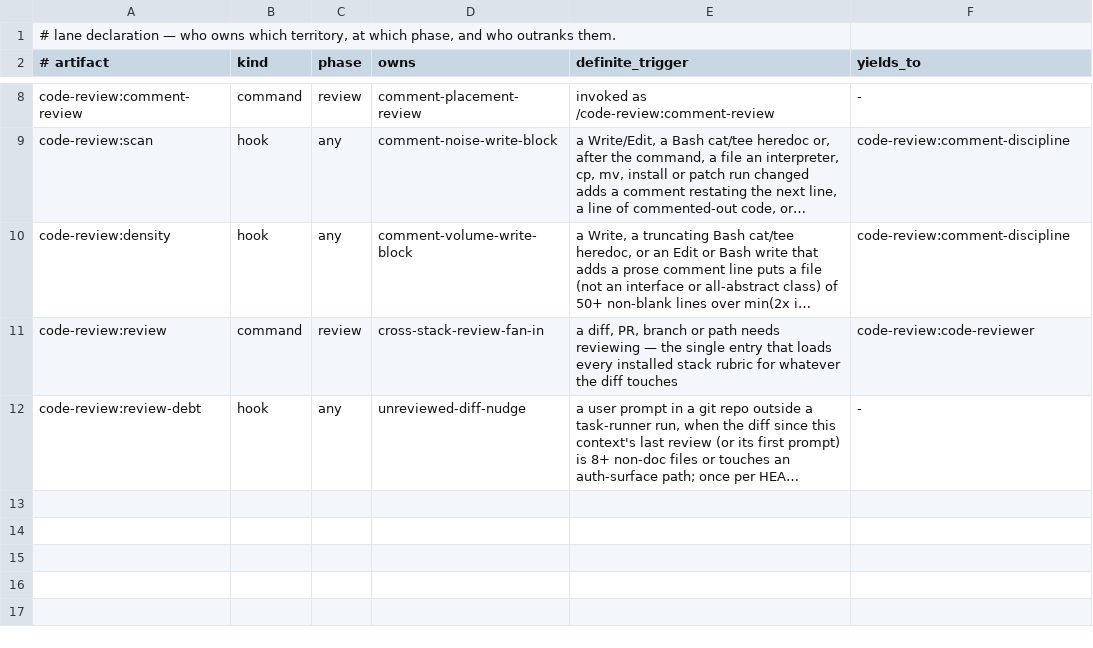
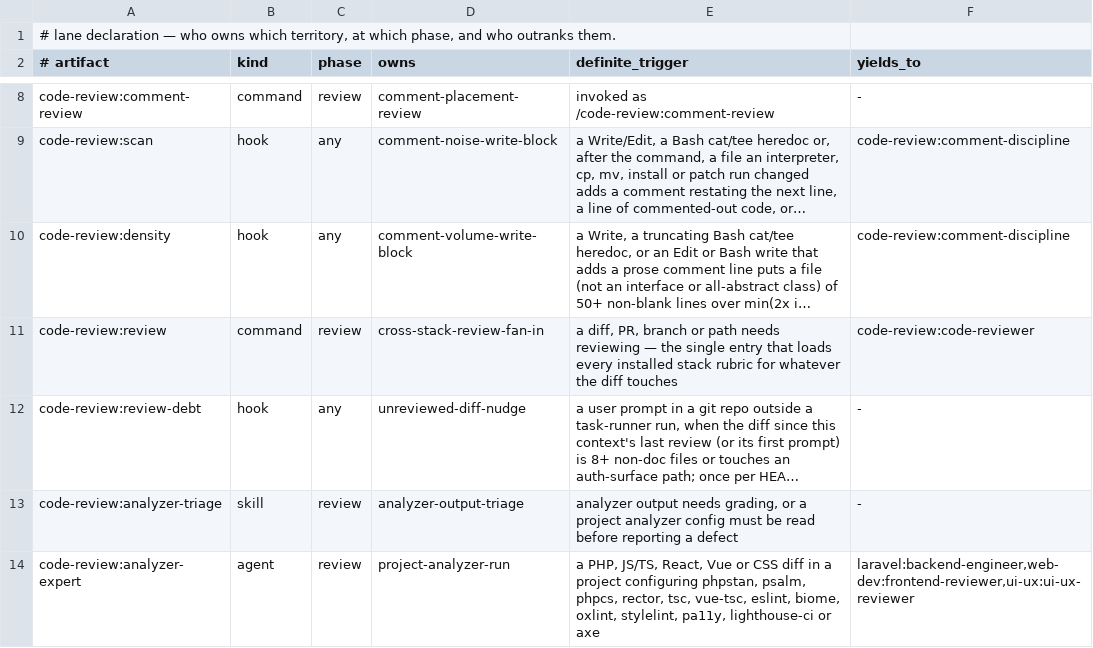
Before and after one commit to galaykos/cc-marketplace, a TSV file: plugins/code-review/lane.tsv, drawn as a sheet; only a part is shown, gaps mark what is left out; long unchanged cells end in …; the diff names each change by its address in the sheet, - before the commit and + after, or states it on an @@ line.

Commit message:
toolchain-experts merged into code-review 0.37.0; ui-ux 0.33.2, candor 0.12.8
Five expert agents become one analyzer-expert; their per-language checks move word for word
to skills/analyzer-triage/references/. detect-analyzers.sh and its harness move with them.
ui-ux audit, candor's preamble skip list and stack-scan's references follow.
Budget baseline: code-review +214 tokens, toolchain-experts -649. Review doc records the outcomes.

```diff
--- a/plugins/code-review/lane.tsv
+++ b/plugins/code-review/lane.tsv
+row 13: code-review:analyzer-triage | skill | review | analyzer-output-triage | analyzer output needs grading, or a project analyzer config must be read before reporting a defect | -
+row 14: code-review:analyzer-expert | agent | review | project-analyzer-run | a PHP, JS/TS, React, Vue or CSS diff in a project configuring phpstan, psalm, phpcs, rector, tsc, vue-tsc, eslint, biome, oxlint, stylelint, pa11y, lighthouse-ci or axe | laravel:backend-engineer,web-dev:frontend-reviewer,ui-ux:ui-ux-reviewer
```
Also changed, not shown: scripts/removed-plugins.tsv, 37 other files.
